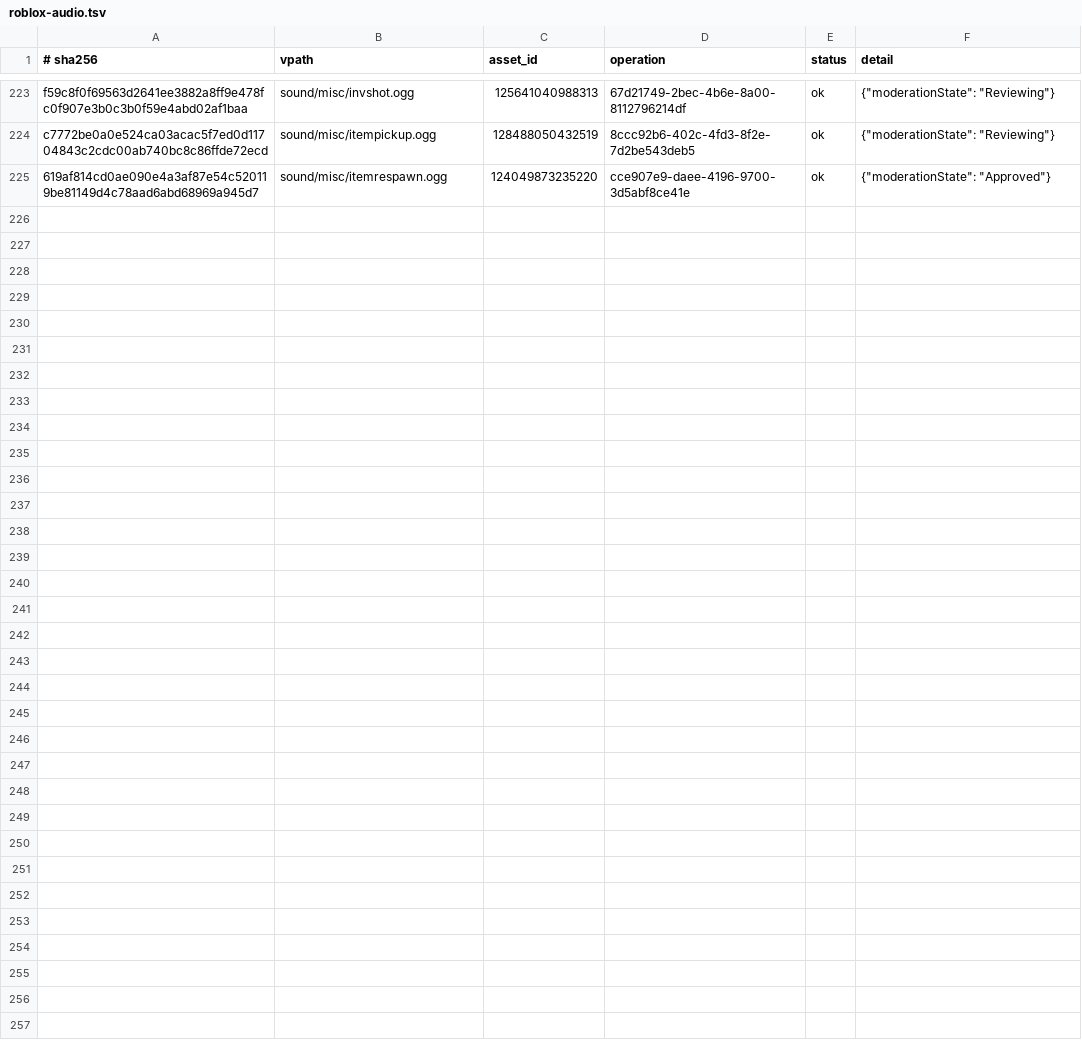
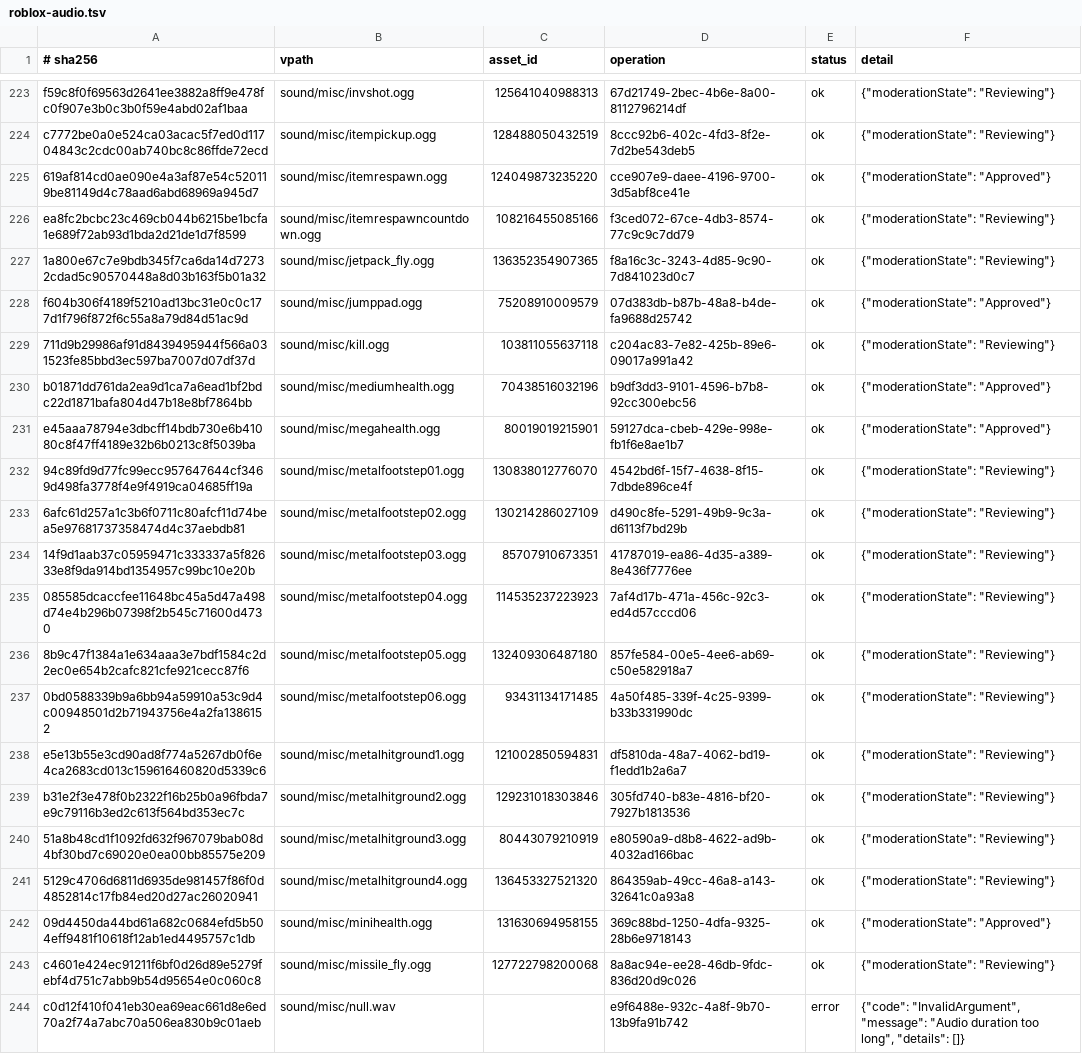
Before and after one commit to feddedz/Roblox-Xonotic, a TSV file: assets/manifest/roblox-audio.tsv, drawn as a sheet; only a part is shown, gaps mark what is left out; the diff covers the shown part only.

```diff
--- a/assets/manifest/roblox-audio.tsv
+++ b/assets/manifest/roblox-audio.tsv
@@ -225 +225,20 @@ c7772be0a0e524ca03acac5f7ed0d11704843c2cdc00ab740bc8c86ffde72ecd	sound/misc/item
 619af814cd0ae090e4a3af87e54c520119be81149d4c78aad6abd68969a945d7	sound/misc/itemrespawn.ogg	124049873235220	cce907e9-daee-4196-9700-3d5abf8ce41e	ok	{"moderationState": "Approved"}
+ea8fc2bcbc23c469cb044b6215be1bcfa1e689f72ab93d1bda2d21de1d7f8599	sound/misc/itemrespawncountdown.ogg	108216455085166	f3ced072-67ce-4db3-8574-77c9c9c7dd79	ok	{"moderationState": "Reviewing"}
+1a800e67c7e9bdb345f7ca6da14d72732cdad5c90570448a8d03b163f5b01a32	sound/misc/jetpack_fly.ogg	136352354907365	f8a16c3c-3243-4d85-9c90-7d841023d0c7	ok	{"moderationState": "Reviewing"}
+f604b306f4189f5210ad13bc31e0c0c177d1f796f872f6c55a8a79d84d51ac9d	sound/misc/jumppad.ogg	75208910009579	07d383db-b87b-48a8-b4de-fa9688d25742	ok	{"moderationState": "Approved"}
+711d9b29986af91d8439495944f566a031523fe85bbd3ec597ba7007d07df37d	sound/misc/kill.ogg	103811055637118	c204ac83-7e82-425b-89e6-09017a991a42	ok	{"moderationState": "Reviewing"}
+b01871dd761da2ea9d1ca7a6ead1bf2bdc22d1871bafa804d47b18e8bf7864bb	sound/misc/mediumhealth.ogg	70438516032196	b9df3dd3-9101-4596-b7b8-92cc300ebc56	ok	{"moderationState": "Approved"}
+e45aaa78794e3dbcff14bdb730e6b41080c8f47ff4189e32b6b0213c8f5039ba	sound/misc/megahealth.ogg	80019019215901	59127dca-cbeb-429e-998e-fb1f6e8ae1b7	ok	{"moderationState": "Approved"}
+94c89fd9d77fc99ecc957647644cf3469d498fa3778f4e9f4919ca04685ff19a	sound/misc/metalfootstep01.ogg	130838012776070	4542bd6f-15f7-4638-8f15-7dbde896ce4f	ok	{"moderationState": "Reviewing"}
+6afc61d257a1c3b6f0711c80afcf11d74bea5e97681737358474d4c37aebdb81	sound/misc/metalfootstep02.ogg	130214286027109	d490c8fe-5291-49b9-9c3a-d6113f7bd29b	ok	{"moderationState": "Reviewing"}
+14f9d1aab37c05959471c333337a5f82633e8f9da914bd1354957c99bc10e20b	sound/misc/metalfootstep03.ogg	85707910673351	41787019-ea86-4d35-a389-8e436f7776ee	ok	{"moderationState": "Reviewing"}
+085585dcaccfee11648bc45a5d47a498d74e4b296b07398f2b545c71600d4730	sound/misc/metalfootstep04.ogg	114535237223923	7af4d17b-471a-456c-92c3-ed4d57cccd06	ok	{"moderationState": "Reviewing"}
+8b9c47f1384a1e634aaa3e7bdf1584c2d2ec0e654b2cafc821cfe921cecc87f6	sound/misc/metalfootstep05.ogg	132409306487180	857fe584-00e5-4ee6-ab69-c50e582918a7	ok	{"moderationState": "Reviewing"}
+0bd0588339b9a6bb94a59910a53c9d4c00948501d2b71943756e4a2fa1386152	sound/misc/metalfootstep06.ogg	93431134171485	4a50f485-339f-4c25-9399-b33b331990dc	ok	{"moderationState": "Reviewing"}
+e5e13b55e3cd90ad8f774a5267db0f6e4ca2683cd013c159616460820d5339c6	sound/misc/metalhitground1.ogg	121002850594831	df5810da-48a7-4062-bd19-f1edd1b2a6a7	ok	{"moderationState": "Reviewing"}
+b31e2f3e478f0b2322f16b25b0a96fbda7e9c79116b3ed2c613f564bd353ec7c	sound/misc/metalhitground2.ogg	129231018303846	305fd740-b83e-4816-bf20-7927b1813536	ok	{"moderationState": "Reviewing"}
+51a8b48cd1f1092fd632f967079bab08d4bf30bd7c69020e0ea00bb85575e209	sound/misc/metalhitground3.ogg	80443079210919	e80590a9-d8b8-4622-ad9b-4032ad166bac	ok	{"moderationState": "Reviewing"}
+5129c4706d6811d6935de981457f86f0d4852814c17fb84ed20d27ac26020941	sound/misc/metalhitground4.ogg	136453327521320	864359ab-49cc-46a8-a143-32641c0a93a8	ok	{"moderationState": "Reviewing"}
+09d4450da44bd61a682c0684efd5b504eff9481f10618f12ab1ed4495757c1db	sound/misc/minihealth.ogg	131630694958155	369c88bd-1250-4dfa-9325-28b6e9718143	ok	{"moderationState": "Approved"}
+c4601e424ec91211f6bf0d26d89e5279febf4d751c7abb9b54d95654e0c060c8	sound/misc/missile_fly.ogg	127722798200068	8a8ac94e-ee28-46db-9fdc-836d20d9c026	ok	{"moderationState": "Reviewing"}
+c0d12f410f041eb30ea69eac661d8e6ed70a2f74a7abc70a506ea830b9c01aeb	sound/misc/null.wav		e9f6488e-932c-4a8f-9b70-13b9fa91b742	error	{"code": "InvalidArgument", "message": "Audio duration too long", "details": []}
```
Also changed, not shown: 13 added rows elsewhere in this file.
